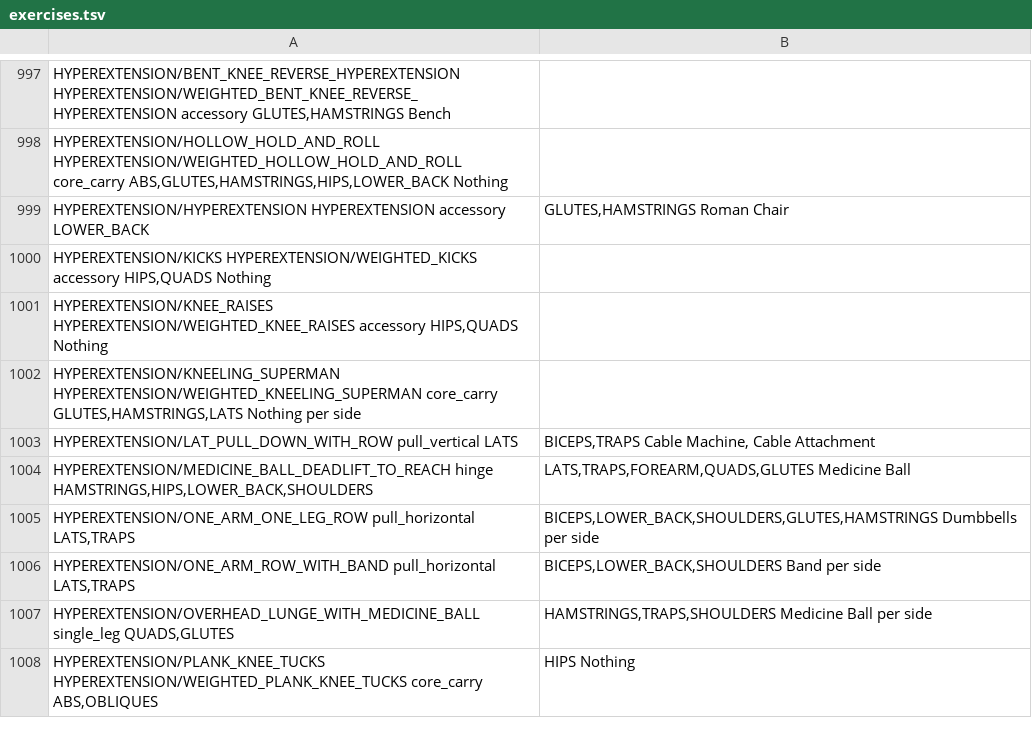
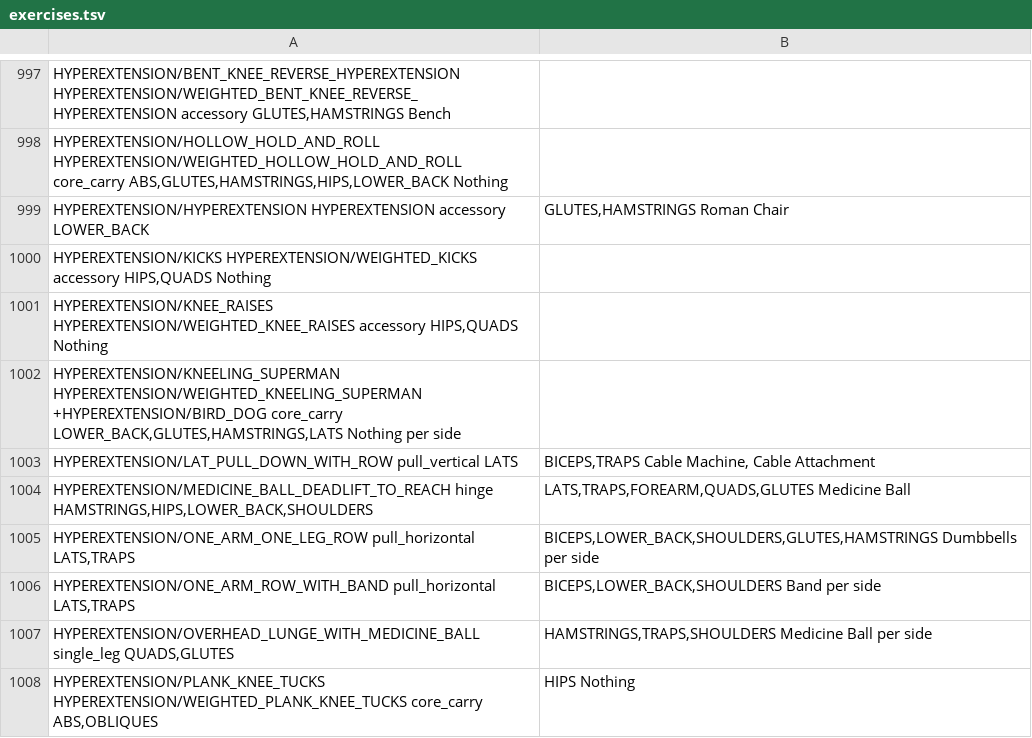
Before and after one commit to jlehen/Stamind, a TSV file: stamind/strength/exercises.tsv, drawn as a sheet; only a part is shown, gaps mark what is left out; the diff covers the shown part only.

```diff
--- a/stamind/strength/exercises.tsv
+++ b/stamind/strength/exercises.tsv
@@ -1002,3 +1002,3 @@ HYPEREXTENSION/KICKS HYPEREXTENSION/WEIGHTED_KICKS	accessory	HIPS,QUADS	Nothing
 HYPEREXTENSION/KNEE_RAISES HYPEREXTENSION/WEIGHTED_KNEE_RAISES	accessory	HIPS,QUADS	Nothing
-HYPEREXTENSION/KNEELING_SUPERMAN HYPEREXTENSION/WEIGHTED_KNEELING_SUPERMAN	core_carry	GLUTES,HAMSTRINGS,LATS	Nothing		per side
+HYPEREXTENSION/KNEELING_SUPERMAN HYPEREXTENSION/WEIGHTED_KNEELING_SUPERMAN +HYPEREXTENSION/BIRD_DOG	core_carry	LOWER_BACK,GLUTES,HAMSTRINGS,LATS	Nothing		per side
 HYPEREXTENSION/LAT_PULL_DOWN_WITH_ROW	pull_vertical	LATS|BICEPS,TRAPS	Cable Machine, Cable Attachment
```
Also changed, not shown: 9 edited cells elsewhere in this file, 4 other files.
